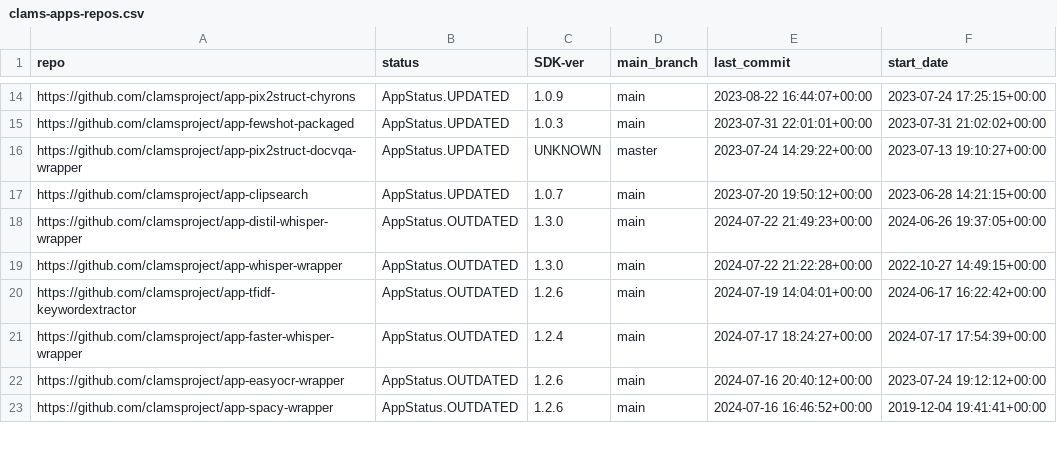
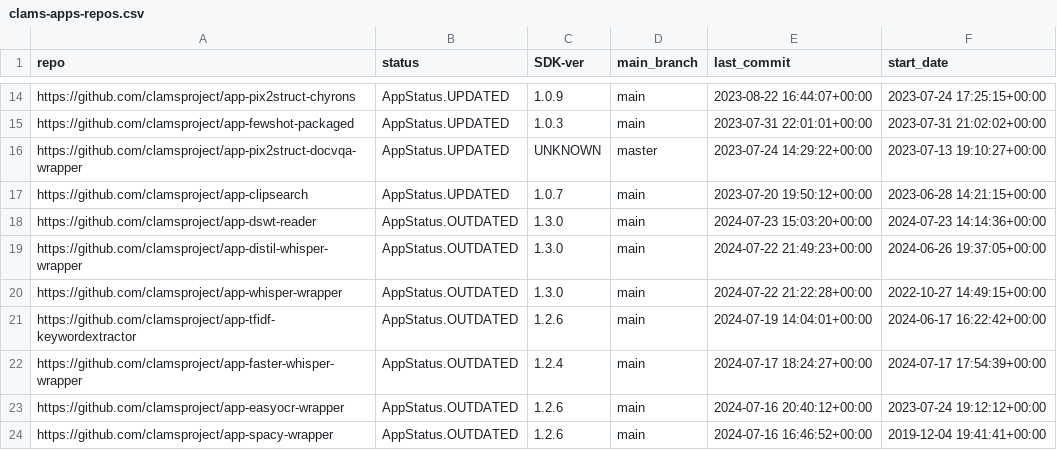
Before and after one commit to keighrim/ghactions-tester, a CSV file: clams-apps-repos.csv, drawn as a sheet; only a part is shown, gaps mark what is left out.

Commit message:
updating app development dashboard file

```diff
--- a/clams-apps-repos.csv
+++ b/clams-apps-repos.csv
@@ -17,2 +17,3 @@ https://github.com/clamsproject/app-pix2struct-docvqa-wrapper,AppStatus.UPDATED,
 https://github.com/clamsproject/app-clipsearch,AppStatus.UPDATED,1.0.7,main,2023-07-20 19:50:12+00:00,2023-06-28 14:21:15+00:00
+https://github.com/clamsproject/app-dswt-reader,AppStatus.OUTDATED,1.3.0,main,2024-07-23 15:03:20+00:00,2024-07-23 14:14:36+00:00
 https://github.com/clamsproject/app-distil-whisper-wrapper,AppStatus.OUTDATED,1.3.0,main,2024-07-22 21:49:23+00:00,2024-06-26 19:37:05+00:00
```
